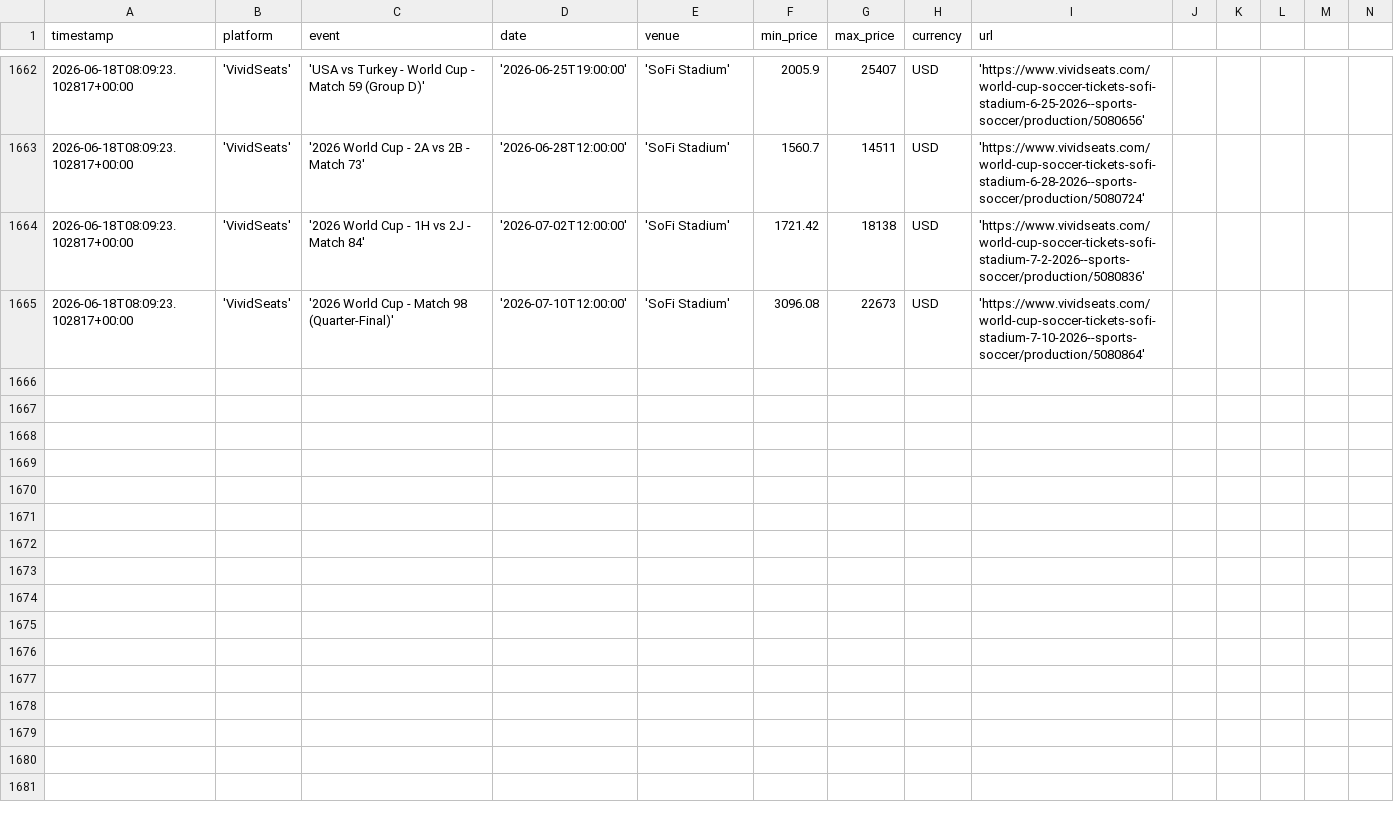
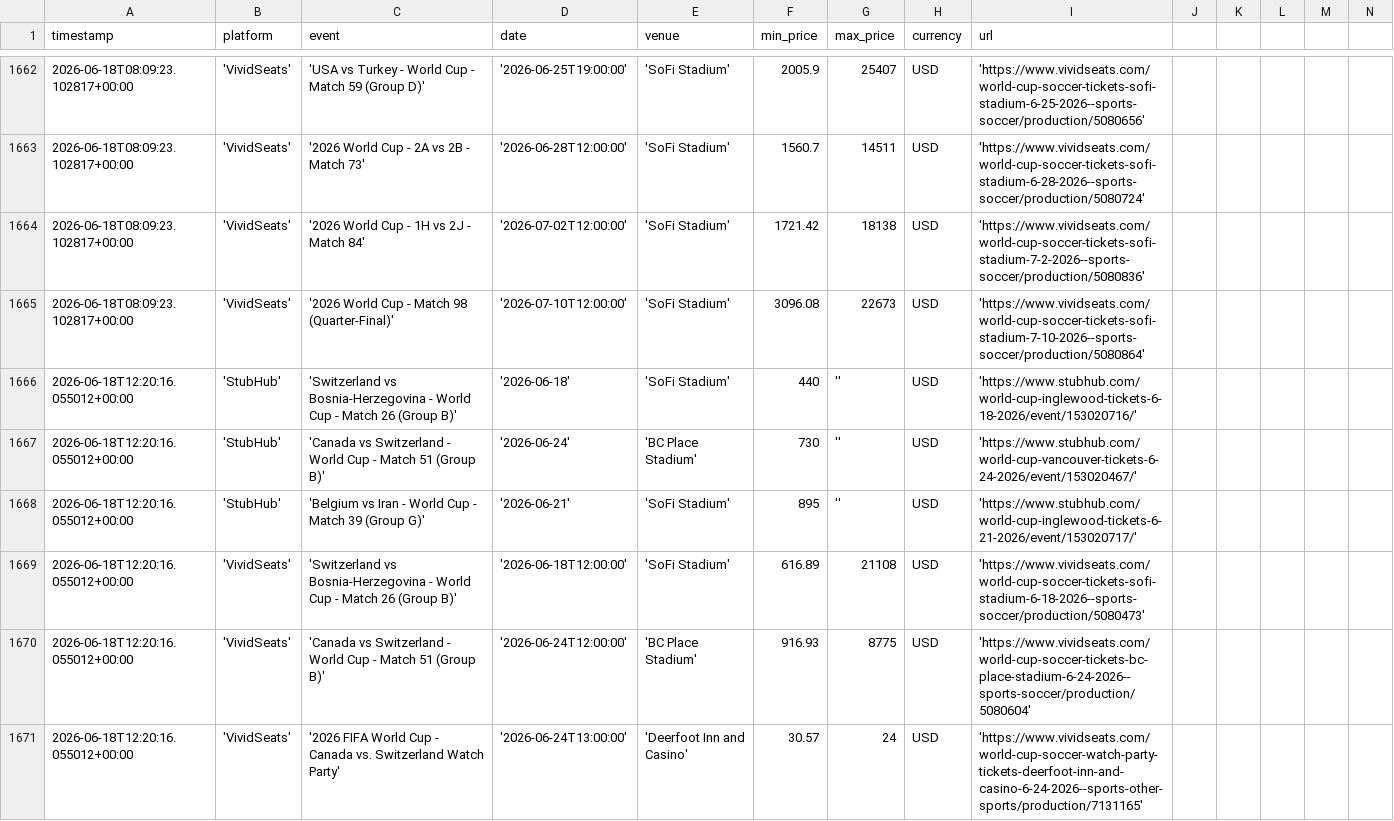
Before and after one commit to nadirweibel/wc2026-tickets, a CSV file: prices_log.csv, drawn as a sheet; only a part is shown, gaps mark what is left out; rows hold the shown columns only; the diff covers the shown part only; the diff names each change by its address in the sheet, - before the commit and + after, or states it on an @@ line.

Commit message:
prices: 2026-06-18T12:24Z

```diff
--- a/prices_log.csv
+++ b/prices_log.csv
+row 1666: 2026-06-18T12:20:16.055012+00:00 | 'StubHub' | 'Switzerland vs Bosnia-Herzegovina - World Cup - Match 26 (Group B)' | '2026-06-18' | 'SoFi Stadium' | 440 | '' | USD | 'https://www.stubhub.com/world-cup-inglewood-tickets-6-18-2026/event/153020716/'
+row 1667: 2026-06-18T12:20:16.055012+00:00 | 'StubHub' | 'Canada vs Switzerland - World Cup - Match 51 (Group B)' | '2026-06-24' | 'BC Place Stadium' | 730 | '' | USD | 'https://www.stubhub.com/world-cup-vancouver-tickets-6-24-2026/event/153020467/'
+row 1668: 2026-06-18T12:20:16.055012+00:00 | 'StubHub' | 'Belgium vs Iran - World Cup - Match 39 (Group G)' | '2026-06-21' | 'SoFi Stadium' | 895 | '' | USD | 'https://www.stubhub.com/world-cup-inglewood-tickets-6-21-2026/event/153020717/'
+row 1669: 2026-06-18T12:20:16.055012+00:00 | 'VividSeats' | 'Switzerland vs Bosnia-Herzegovina - World Cup - Match 26 (Group B)' | '2026-06-18T12:00:00' | 'SoFi Stadium' | 616.89 | 21108 | USD | 'https://www.vividseats.com/world-cup-soccer-tickets-sofi-stadium-6-18-2026--sports-soccer/production/5080473'
+row 1670: 2026-06-18T12:20:16.055012+00:00 | 'VividSeats' | 'Canada vs Switzerland - World Cup - Match 51 (Group B)' | '2026-06-24T12:00:00' | 'BC Place Stadium' | 916.93 | 8775 | USD | 'https://www.vividseats.com/world-cup-soccer-tickets-bc-place-stadium-6-24-2026--sports-soccer/production/5080604'
+row 1671: 2026-06-18T12:20:16.055012+00:00 | 'VividSeats' | '2026 FIFA World Cup - Canada vs. Switzerland Watch Party' | '2026-06-24T13:00:00' | 'Deerfoot Inn and Casino' | 30.57 | 24 | USD | 'https://www.vividseats.com/world-cup-soccer-watch-party-tickets-deerfoot-inn-and-casino-6-24-2026--sports-other-sports/production/7131165'
```
Also changed, not shown: 5 added rows elsewhere in this file, 1 other file.
